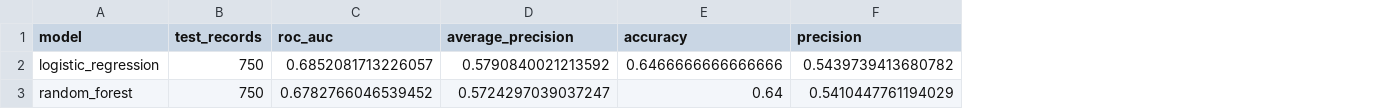
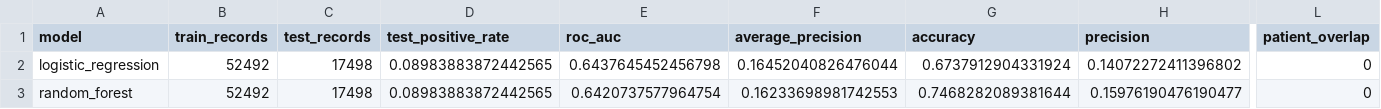
Before and after one commit to sirenstosyntax/integrative-industry-synthesis, a CSV file: results/model_comparison.csv, drawn as a sheet; only a part is shown, gaps mark what is left out; addresses are those after the commit; the diff covers the shown part only; the diff names each change by its address in the sheet, - before the commit and + after, or states it on an @@ line.

```diff
--- a/results/model_comparison.csv
+++ b/results/model_comparison.csv
+column B (train_records), rows 2-3: 52492 | 52492
+column D (test_positive_rate), rows 2-3: 0.08983883872442565 | 0.08983883872442565
+column L (patient_overlap), rows 2-3: 0 | 0
-C2:C3 (test_records): 750
+C2:C3 (test_records): 17498
-E2 (roc_auc): 0.6852081713226057
+E2 (roc_auc): 0.6437645452456798
-F2 (average_precision): 0.5790840021213592
+F2 (average_precision): 0.16452040826476044
-G2 (accuracy): 0.6466666666666666
+G2 (accuracy): 0.6737912904331924
-H2 (precision): 0.5439739413680782
+H2 (precision): 0.14072272411396802
-E3 (roc_auc): 0.6782766046539452
+E3 (roc_auc): 0.6420737577964754
-F3 (average_precision): 0.5724297039037247
+F3 (average_precision): 0.16233698981742553
-G3 (accuracy): 0.64
+G3 (accuracy): 0.7468282089381644
-H3 (precision): 0.5410447761194029
+H3 (precision): 0.15976190476190477
```
Also changed, not shown: 6 edited cells elsewhere in this file, results/fairness_audit.csv, results/integrated_system_summary.csv, 32 other files.
